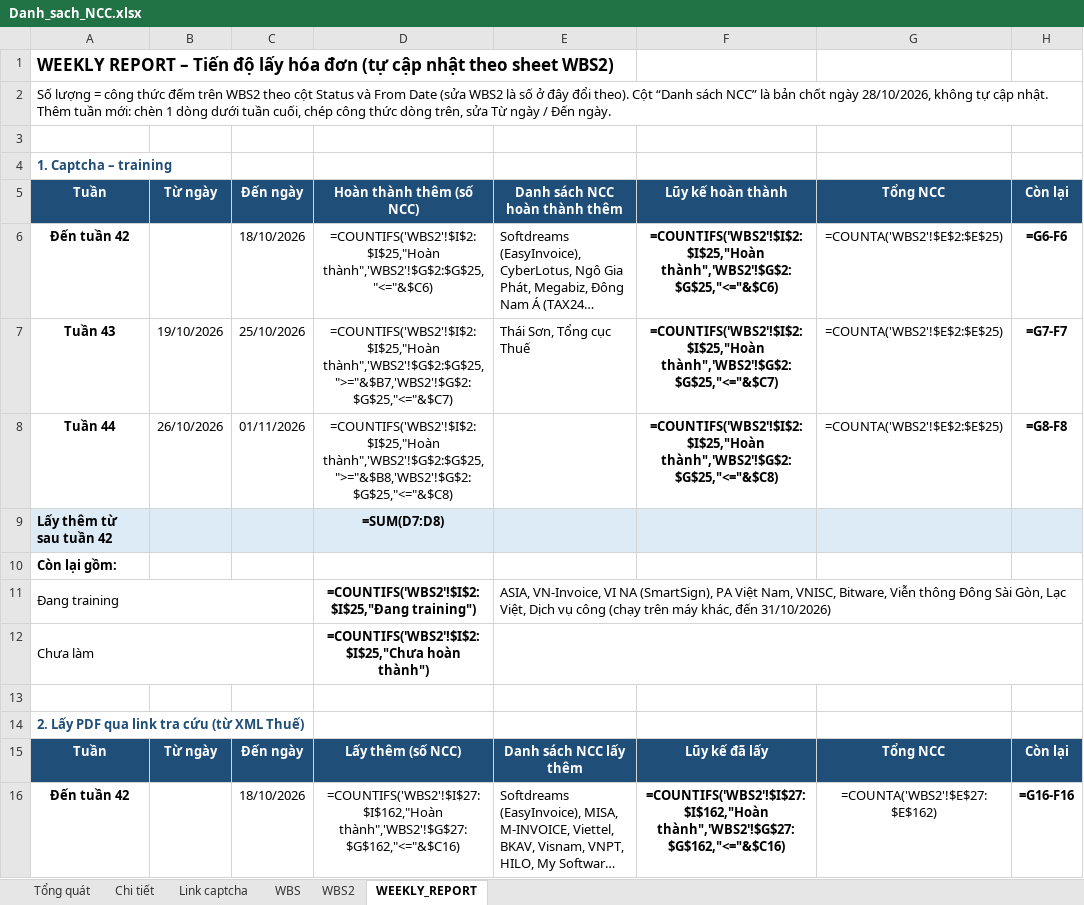
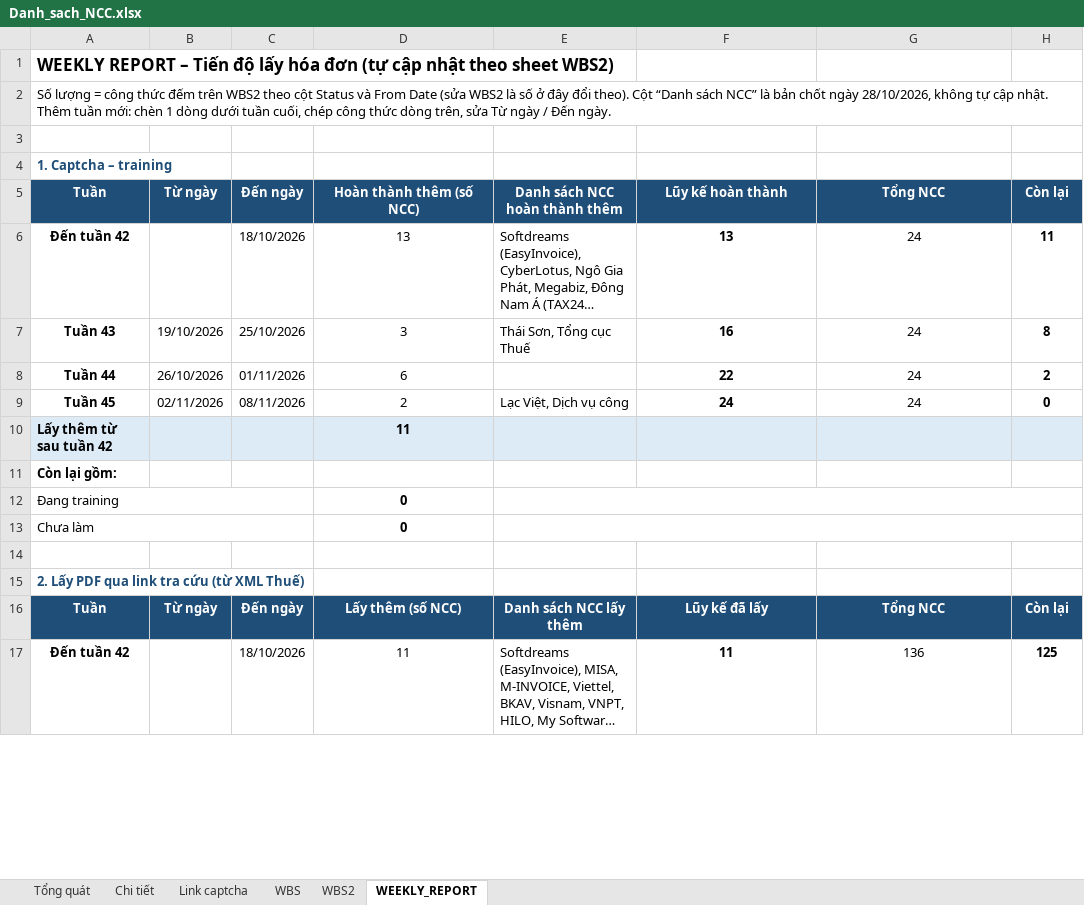
Before and after one commit to wetaxsetting/we-scraping, an Excel workbook: docs/Danh_sach_NCC.xlsx, sheet WEEKLY_REPORT, drawn as a sheet; only a part is shown; long unchanged cells end in …; values as stored, in another font and other column widths than the file's, no borders; formulas without a stored value are shown as written; addresses are those after the commit; the diff covers the shown part only; the diff names each change by its address in the sheet, - before the commit and + after, or states it on an @@ line.

```diff
--- a/docs/Danh_sach_NCC.xlsx (sheet WEEKLY_REPORT)
+++ b/docs/Danh_sach_NCC.xlsx (sheet WEEKLY_REPORT)
-D6 (Hoàn thành thêm (số NCC)): =COUNTIFS('WBS2'!$I$2:$I$25,"Hoàn thành",'WBS2'!$G$2:$G$25,"<="&$C6)
+D6 (Hoàn thành thêm (số NCC)): 13
-F6 (Lũy kế hoàn thành): =COUNTIFS('WBS2'!$I$2:$I$25,"Hoàn thành",'WBS2'!$G$2:$G$25,"<="&$C6)
+F6 (Lũy kế hoàn thành): 13
-G6:G8 (Tổng NCC): =COUNTA('WBS2'!$E$2:$E$25)
+G6:G8 (Tổng NCC): 24
-H6 (Còn lại): =G6-F6
+H6 (Còn lại): 11
-D7 (Hoàn thành thêm (số NCC)): =COUNTIFS('WBS2'!$I$2:$I$25,"Hoàn thành",'WBS2'!$G$2:$G$25,">="&$B7,'WBS2'!$G$2:$G$25,"<="&$C7)
+D7 (Hoàn thành thêm (số NCC)): 3
-F7 (Lũy kế hoàn thành): =COUNTIFS('WBS2'!$I$2:$I$25,"Hoàn thành",'WBS2'!$G$2:$G$25,"<="&$C7)
+F7 (Lũy kế hoàn thành): 16
-H7 (Còn lại): =G7-F7
+H7 (Còn lại): 8
-D8 (Hoàn thành thêm (số NCC)): =COUNTIFS('WBS2'!$I$2:$I$25,"Hoàn thành",'WBS2'!$G$2:$G$25,">="&$B8,'WBS2'!$G$2:$G$25,"<="&$C8)
+D8 (Hoàn thành thêm (số NCC)): 6
-F8 (Lũy kế hoàn thành): =COUNTIFS('WBS2'!$I$2:$I$25,"Hoàn thành",'WBS2'!$G$2:$G$25,"<="&$C8)
+F8 (Lũy kế hoàn thành): 22
-H8 (Còn lại): =G8-F8
+H8 (Còn lại): 2
+row 9: Tuần 45 | 02/11/2026 | 08/11/2026 | 2 | Lạc Việt, Dịch vụ công | 24 | 24 | 0
-D10 (Hoàn thành thêm (số NCC)): =SUM(D7:D8)
+D10 (Hoàn thành thêm (số NCC)): 11
-D12 (Hoàn thành thêm (số NCC)): =COUNTIFS('WBS2'!$I$2:$I$25,"Đang training")
+D12 (Hoàn thành thêm (số NCC)): 0
-E12 (Danh sách NCC hoàn thành thêm): ASIA, VN-Invoice, VI NA (SmartSign), PA Việt Nam, VNISC, Bitware, Viễn thông Đông Sài Gòn, Lạc Việt, Dịch vụ công (chạy trên máy khác, đến 31/10/2026)
+E12 (Danh sách NCC hoàn thành thêm): (empty)
-D13 (Hoàn thành thêm (số NCC)): =COUNTIFS('WBS2'!$I$2:$I$25,"Chưa hoàn thành")
+D13 (Hoàn thành thêm (số NCC)): 0
-D17 (Hoàn thành thêm (số NCC)): =COUNTIFS('WBS2'!$I$27:$I$162,"Hoàn thành",'WBS2'!$G$27:$G$162,"<="&$C16)
+D17 (Hoàn thành thêm (số NCC)): 11
-F17 (Lũy kế hoàn thành): =COUNTIFS('WBS2'!$I$27:$I$162,"Hoàn thành",'WBS2'!$G$27:$G$162,"<="&$C16)
+F17 (Lũy kế hoàn thành): 11
-G17 (Tổng NCC): =COUNTA('WBS2'!$E$27:$E$162)
+G17 (Tổng NCC): 136
-H17 (Còn lại): =G16-F16
+H17 (Còn lại): 125
```
Also changed, not shown: 3 added rows and 30 edited cells elsewhere in this sheet, sheet Tổng quát, sheet Chi tiết, sheet WBS2, hidden cells.
